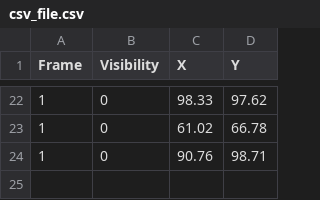
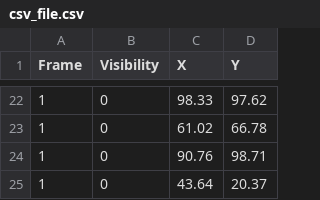
Before and after one commit to prayascoriolis/Linux-in-Python, a CSV file: python/dir/csv_file.csv, drawn as a sheet; only a part is shown, gaps mark what is left out.

```diff
--- a/python/dir/csv_file.csv
+++ b/python/dir/csv_file.csv
@@ -24 +24,2 @@ Frame,Visibility,X,Y
 1,0,90.76,98.71
+1,0,43.64,20.37
```
Also changed, not shown: 5 other files.
